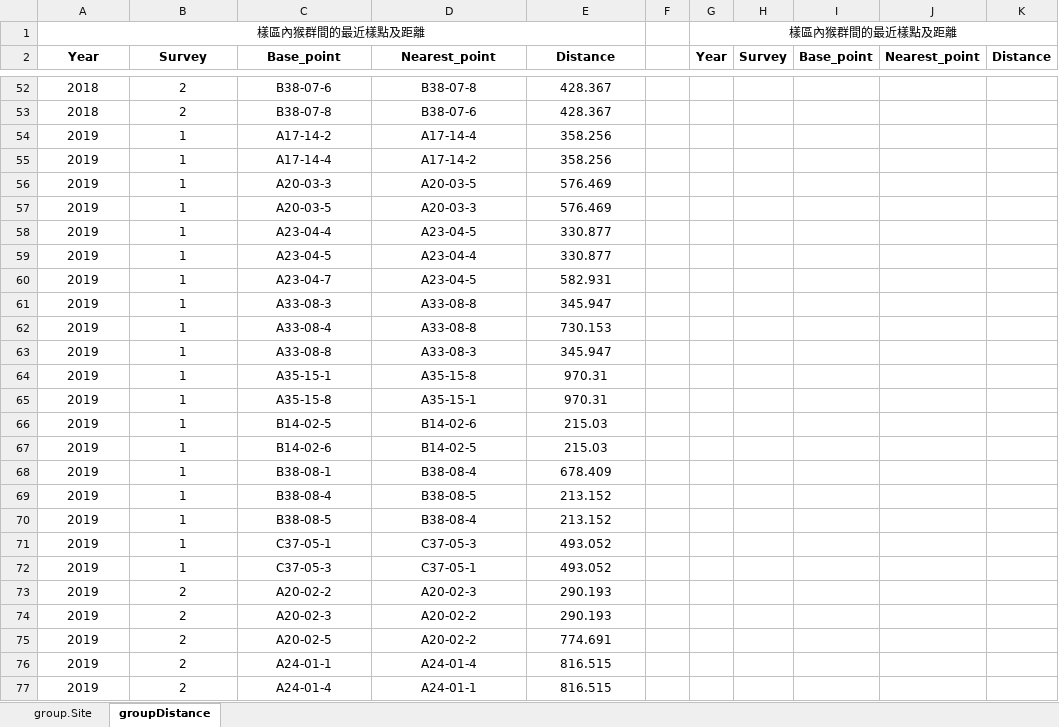
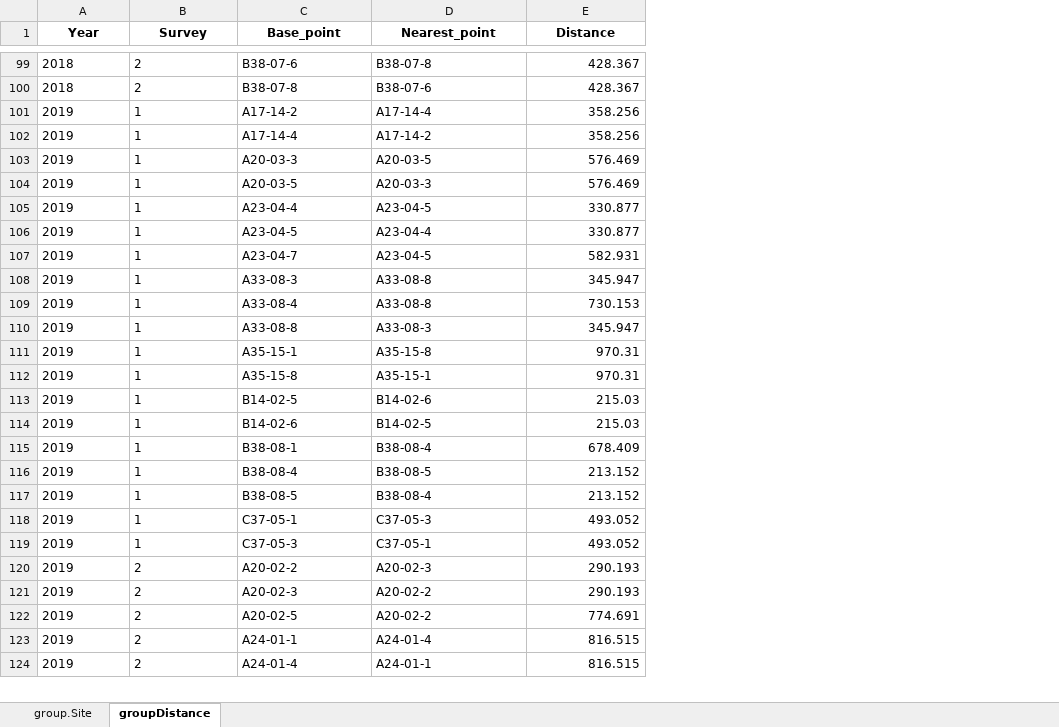
Before and after one commit to wetinhsu/Macaca-population-trend, an Excel workbook: result/20191210-cheak distacne.xlsx, sheet groupDistance, drawn as a sheet; only a part is shown, gaps mark what is left out; values as stored, in another font and other column widths than the file's, no borders; removed rows and columns are numbered as before the commit, all else as after; the diff covers the shown part only; the diff names each change by its address in the sheet, - before the commit and + after, or states it on an @@ line.

```diff
--- a/result/20191210-cheak distacne.xlsx (sheet groupDistance)
+++ b/result/20191210-cheak distacne.xlsx (sheet groupDistance)
-column F, empty
-column G (Year), empty
-column H (Survey), empty
-column I (Base_point), empty
-column J (Nearest_point), empty
-column K (Distance), empty
-row 1: 樣區內猴群間的最近樣點及距離 |  |  |  |  |  | 樣區內猴群間的最近樣點及距離
-A99:D124 alignment: center
+A99:D124 alignment: left
-E99:E124 alignment: center
+E99:E124 alignment: right
```
Also changed, not shown: 48 added rows, 5 edited cells and cell formats elsewhere in this sheet, sheet group.Site, 19 other files.
